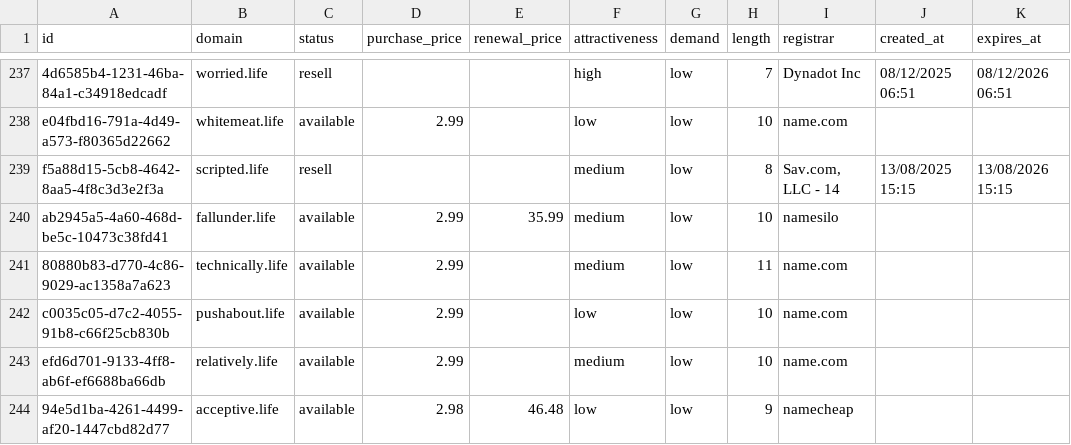
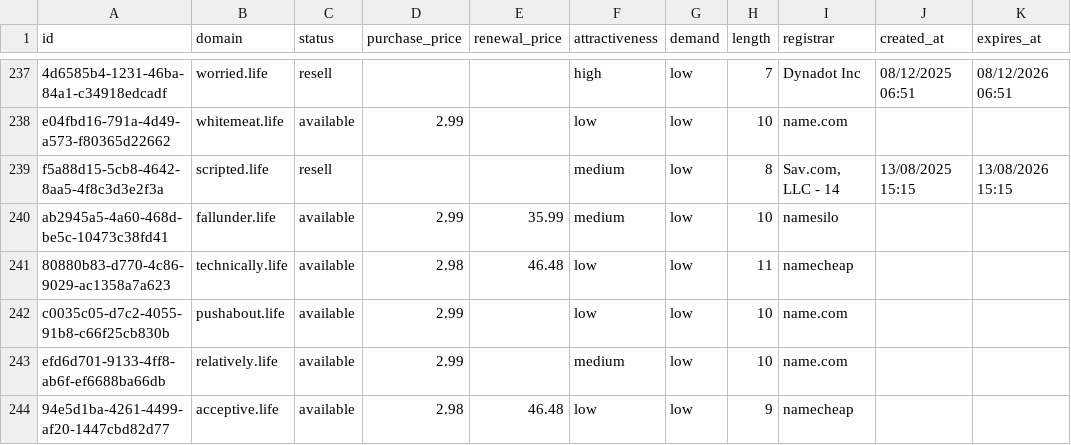
Before and after one commit to UniqueDomains/life-oneword-domains, a CSV file: life.csv, drawn as a sheet; only a part is shown, gaps mark what is left out.

Commit message:
Domains update

```diff
--- a/life.csv
+++ b/life.csv
@@ -240,3 +240,3 @@ f5a88d15-5cb8-4642-8aa5-4f8c3d3e2f3a,scripted.life,resell,,,medium,low,8,"Sav.co
 ab2945a5-4a60-468d-be5c-10473c38fd41,fallunder.life,available,2.99,35.99,medium,low,10,namesilo,,
-80880b83-d770-4c86-9029-ac1358a7a623,technically.life,available,2.99,,medium,low,11,name.com,,
+80880b83-d770-4c86-9029-ac1358a7a623,technically.life,available,2.98,46.48,low,low,11,namecheap,,
 c0035c05-d7c2-4055-91b8-c66f25cb830b,pushabout.life,available,2.99,,low,low,10,name.com,,
```
Also changed, not shown: 4 other files.
